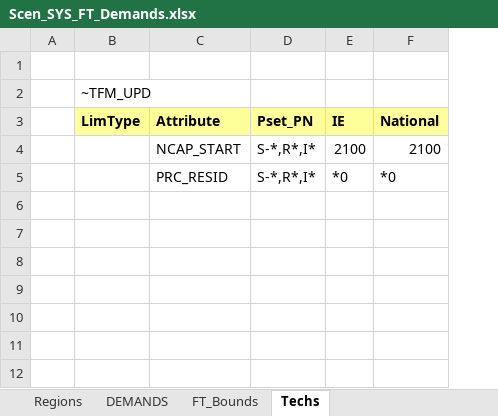
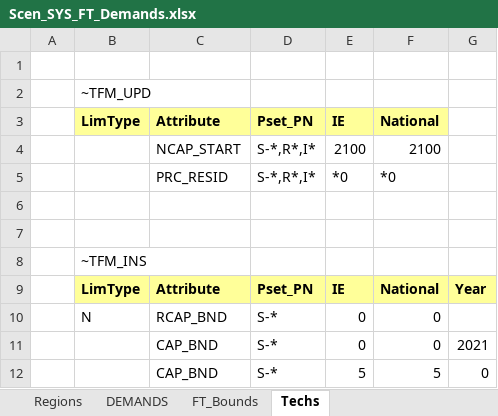
Before and after one commit to MaREI-EPMG/TIM-archived, an Excel workbook: SuppXLS/Scen_SYS_FT_Demands.xlsx, sheet Techs, drawn as a sheet; values as stored, in another font and other column widths than the file's, no borders; the diff names each change by its address in the sheet, - before the commit and + after, or states it on an @@ line.

Commit message:
Allow early retirement of capacity in Services

```diff
--- a/SuppXLS/Scen_SYS_FT_Demands.xlsx (sheet Techs)
+++ b/SuppXLS/Scen_SYS_FT_Demands.xlsx (sheet Techs)
+column G, empty
+row 6: (empty)
+row 7: (empty)
+row 8:  | ~TFM_INS
+row 9:  | LimType | Attribute | Pset_PN | IE | National | Year
+row 10:  | N | RCAP_BND | S-* | 0 | 0
+row 11:  |  | CAP_BND | S-* | 0 | 0 | 2021
+row 12:  |  | CAP_BND | S-* | 5 | 5 | 0
```
